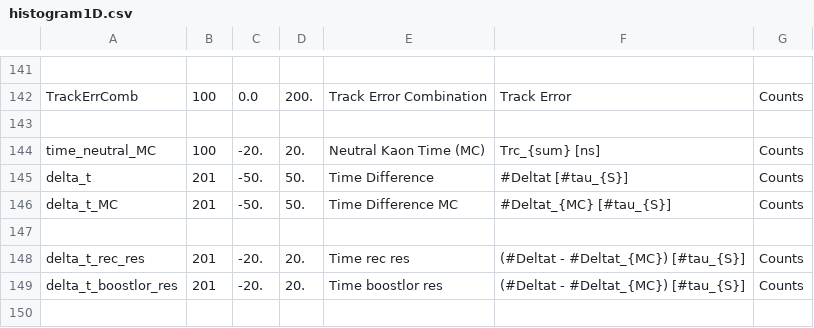
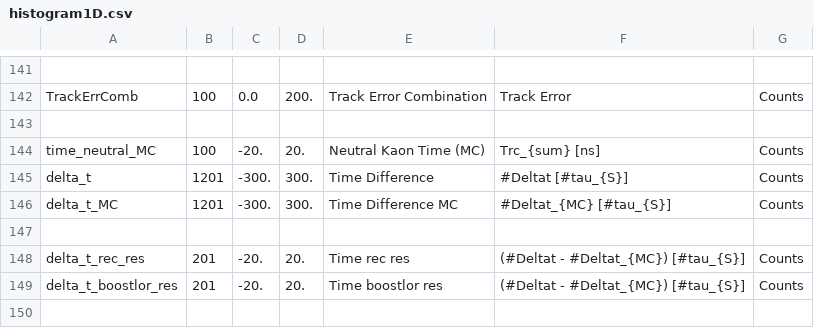
Before and after one commit to szymongamrat99/KLOE, a CSV file: Subanalysis/Properties/histogram_conf/histogram1D.csv, drawn as a sheet; only a part is shown, gaps mark what is left out.

```diff
--- a/Subanalysis/Properties/histogram_conf/histogram1D.csv
+++ b/Subanalysis/Properties/histogram_conf/histogram1D.csv
@@ -144,4 +144,4 @@ TrackErrComb; 100; 0.0; 200.; "Track Error Combination"; "Track Error"; "Counts"
 time_neutral_MC; 100; -20.; 20.; "Neutral Kaon Time (MC)"; "Trc_{sum} [ns]"; "Counts"
-delta_t; 201; -50.; 50.; "Time Difference"; "#Deltat [#tau_{S}]"; "Counts"
-delta_t_MC; 201; -50.; 50.; "Time Difference MC"; "#Deltat_{MC} [#tau_{S}]"; "Counts"
+delta_t; 1201; -300.; 300.; "Time Difference"; "#Deltat [#tau_{S}]"; "Counts"
+delta_t_MC; 1201; -300.; 300.; "Time Difference MC"; "#Deltat_{MC} [#tau_{S}]"; "Counts"
 
```
Also changed, not shown: 5 other files.
